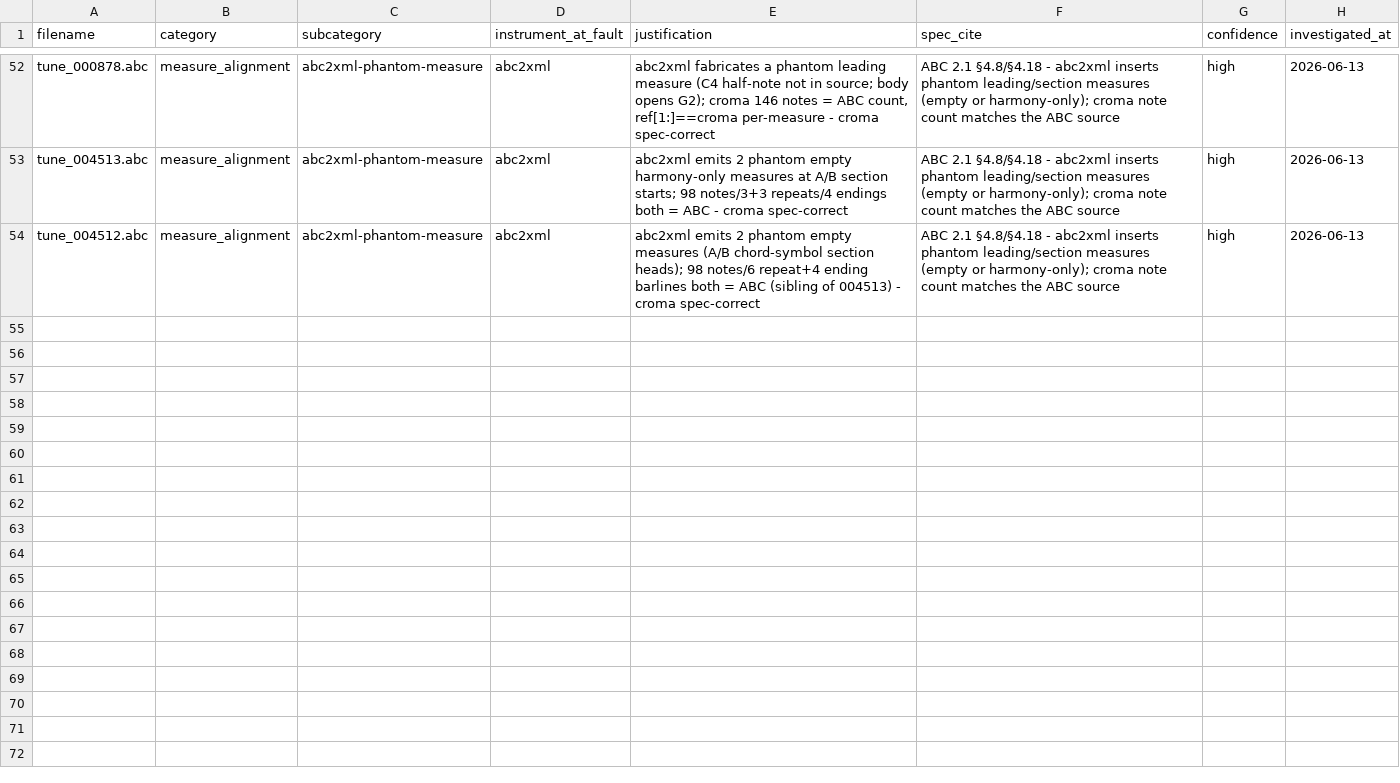
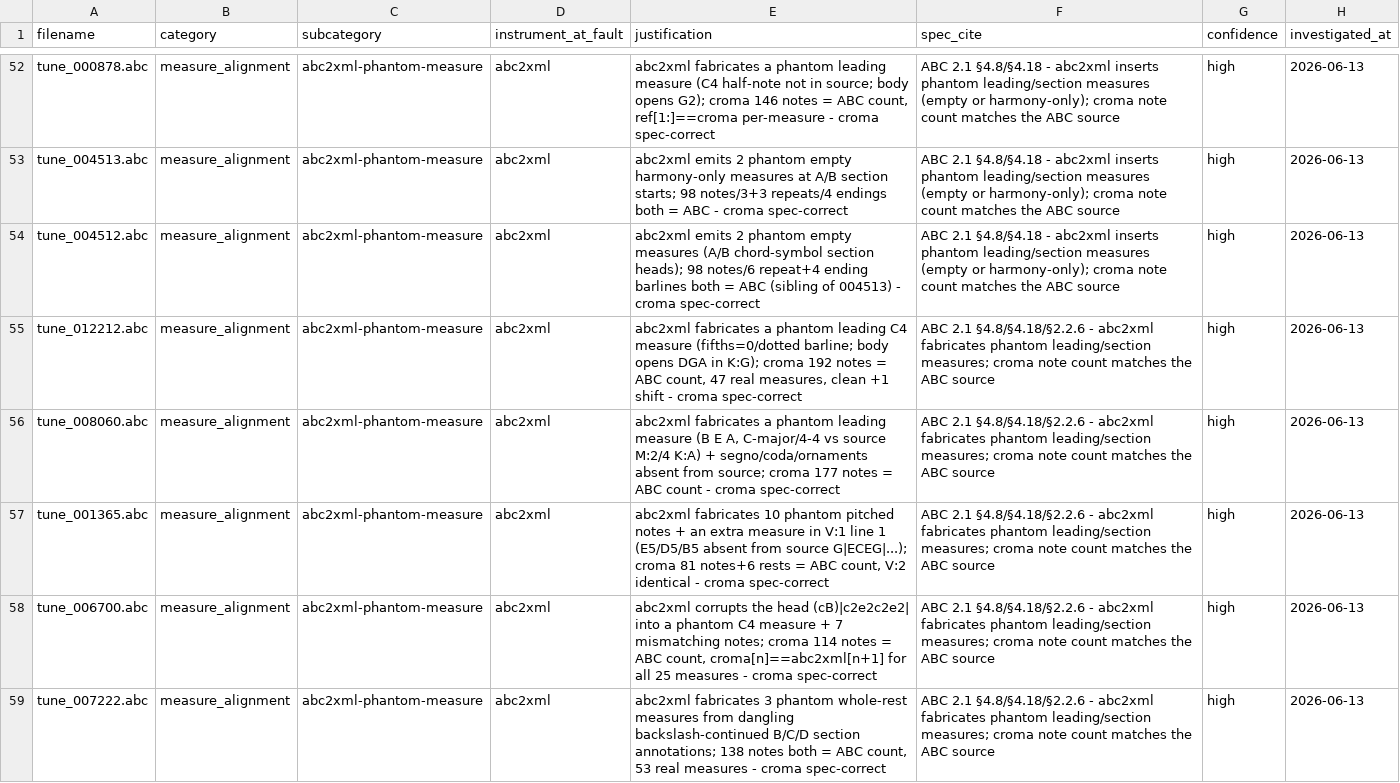
Before and after one commit to ro-ag/croma, a CSV file: docs/comparison/abc2xml-divergences/dropped.csv, drawn as a sheet; only a part is shown, gaps mark what is left out; the diff names each change by its address in the sheet, - before the commit and + after, or states it on an @@ line.

Commit message:
docs(triage): drop 5 more phantom-measure cascades; record croma empty-bar-collapse bug
5 more abc2xml phantom-measure cascades dropped (012212/008060/001365/006700/007222, croma note count = ABC source each). tune_011865 KEPT (not dropped): at_fault croma - it collapses a run of consecutive empty bars into a single measure (reproduced minimally: 'A2A | | | | b2b' -> 3 measures not 5), desyncing multi-voice bar-alignment (spec §7); recorded as Bug 4 in croma-fix-candidates.md. dropped.csv 53 -> 58. 37 cascades investigated: 36 abc2xml-phantom-measure, 1 croma bug.

```diff
--- a/docs/comparison/abc2xml-divergences/dropped.csv
+++ b/docs/comparison/abc2xml-divergences/dropped.csv
+row 55: tune_012212.abc | measure_alignment | abc2xml-phantom-measure | abc2xml | abc2xml fabricates a phantom leading C4 measure (fifths=0/dotted barline; body opens DGA in K:G); croma 192 notes = ABC count, 47 real measures, clean +1 shift - croma spec-correct | ABC 2.1 §4.8/§4.18/§2.2.6 - abc2xml fabricates phantom leading/section measures; croma note count matches the ABC source | high | 2026-06-13
+row 56: tune_008060.abc | measure_alignment | abc2xml-phantom-measure | abc2xml | abc2xml fabricates a phantom leading measure (B E A, C-major/4-4 vs source M:2/4 K:A) + segno/coda/ornaments absent from source; croma 177 notes = ABC count - croma spec-correct | ABC 2.1 §4.8/§4.18/§2.2.6 - abc2xml fabricates phantom leading/section measures; croma note count matches the ABC source | high | 2026-06-13
+row 57: tune_001365.abc | measure_alignment | abc2xml-phantom-measure | abc2xml | abc2xml fabricates 10 phantom pitched notes + an extra measure in V:1 line 1 (E5/D5/B5 absent from source G|ECEG|...); croma 81 notes+6 rests = ABC count, V:2 identical - croma spec-correct | ABC 2.1 §4.8/§4.18/§2.2.6 - abc2xml fabricates phantom leading/section measures; croma note count matches the ABC source | high | 2026-06-13
+row 58: tune_006700.abc | measure_alignment | abc2xml-phantom-measure | abc2xml | abc2xml corrupts the head (cB)|c2e2c2e2| into a phantom C4 measure + 7 mismatching notes; croma 114 notes = ABC count, croma[n]==abc2xml[n+1] for all 25 measures - croma spec-correct | ABC 2.1 §4.8/§4.18/§2.2.6 - abc2xml fabricates phantom leading/section measures; croma note count matches the ABC source | high | 2026-06-13
+row 59: tune_007222.abc | measure_alignment | abc2xml-phantom-measure | abc2xml | abc2xml fabricates 3 phantom whole-rest measures from dangling backslash-continued B/C/D section annotations; 138 notes both = ABC count, 53 real measures - croma spec-correct | ABC 2.1 §4.8/§4.18/§2.2.6 - abc2xml fabricates phantom leading/section measures; croma note count matches the ABC source | high | 2026-06-13
```
Also changed, not shown: 1 other file.
